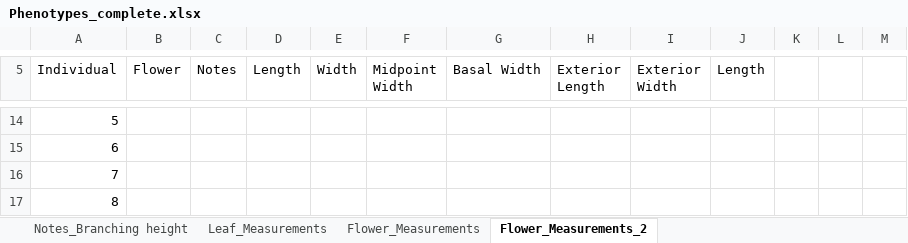
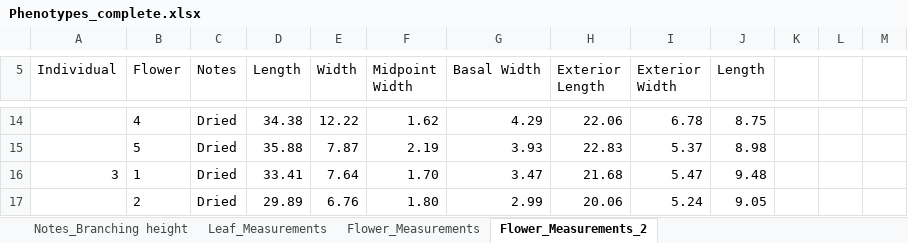
Before and after one commit to lvann/JoshuaTreeMorphology, an Excel workbook: Phenotypes_complete.xlsx, sheet Flower_Measurements_2, drawn as a sheet; only a part is shown, gaps mark what is left out; values as stored, in another font and other column widths than the file's, no borders; the diff covers the shown part only; the diff names each change by its address in the sheet, - before the commit and + after, or states it on an @@ line.

Commit message:
Additional individuals
JOTR. Issues with flower rehydration

```diff
--- a/Phenotypes_complete.xlsx (sheet Flower_Measurements_2)
+++ b/Phenotypes_complete.xlsx (sheet Flower_Measurements_2)
@@ column A (Individual) renumbered between rows 12 and 720 @@
-B14 (Flower): (empty)
+B14 (Flower): 4
-C14:C17 (Notes): (empty)
+C14:C17 (Notes): Dried
-D14 (Length): (empty)
+D14 (Length): 34.38
-E14 (Width): (empty)
+E14 (Width): 12.22
-F14 (Midpoint Width): (empty)
+F14 (Midpoint Width): 1.62
-G14 (Basal Width): (empty)
+G14 (Basal Width): 4.29
-H14 (Exterior Length): (empty)
+H14 (Exterior Length): 22.06
-I14 (Exterior Width): (empty)
+I14 (Exterior Width): 6.78
-J14 (Length): (empty)
+J14 (Length): 8.75
-B15 (Flower): (empty)
+B15 (Flower): 5
-D15 (Length): (empty)
+D15 (Length): 35.88
-E15 (Width): (empty)
+E15 (Width): 7.87
-F15 (Midpoint Width): (empty)
+F15 (Midpoint Width): 2.19
-G15 (Basal Width): (empty)
+G15 (Basal Width): 3.93
-H15 (Exterior Length): (empty)
+H15 (Exterior Length): 22.83
-I15 (Exterior Width): (empty)
+I15 (Exterior Width): 5.37
-J15 (Length): (empty)
+J15 (Length): 8.98
-B16 (Flower): (empty)
+B16 (Flower): 1
-D16 (Length): (empty)
+D16 (Length): 33.41
-E16 (Width): (empty)
+E16 (Width): 7.64
-F16 (Midpoint Width): (empty)
+F16 (Midpoint Width): 1.70
-G16 (Basal Width): (empty)
+G16 (Basal Width): 3.47
-H16 (Exterior Length): (empty)
+H16 (Exterior Length): 21.68
-I16 (Exterior Width): (empty)
+I16 (Exterior Width): 5.47
-J16 (Length): (empty)
+J16 (Length): 9.48
-B17 (Flower): (empty)
+B17 (Flower): 2
-D17 (Length): (empty)
+D17 (Length): 29.89
-E17 (Width): (empty)
+E17 (Width): 6.76
-F17 (Midpoint Width): (empty)
+F17 (Midpoint Width): 1.80
-G17 (Basal Width): (empty)
+G17 (Basal Width): 2.99
-H17 (Exterior Length): (empty)
+H17 (Exterior Length): 20.06
-I17 (Exterior Width): (empty)
+I17 (Exterior Width): 5.24
-J17 (Length): (empty)
+J17 (Length): 9.05
```
Also changed, not shown: 56 added rows, 8 removed rows, 2 moved rows and 90 edited cells elsewhere in this sheet.
